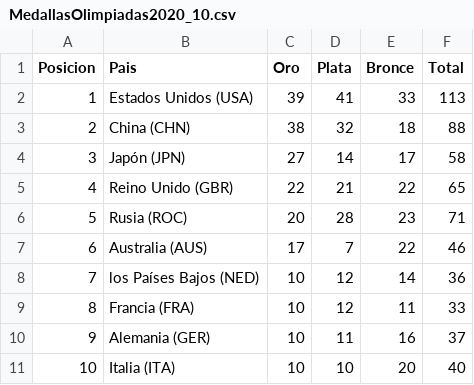
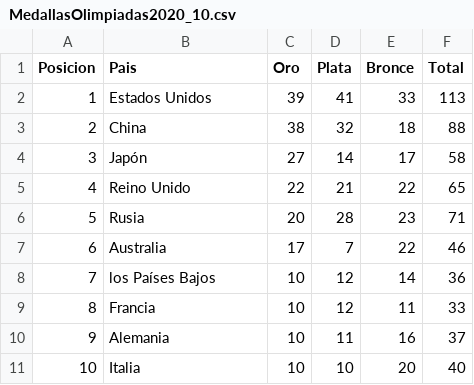
Before and after one commit to Jose-Gabriel-Rodriguez/IntroPythonAnalytics, a CSV file: MedallasOlimpiadas2020_10.csv, drawn as a sheet.

```diff
--- a/MedallasOlimpiadas2020_10.csv
+++ b/MedallasOlimpiadas2020_10.csv
@@ -1,11 +1,11 @@
 Posicion,Pais,Oro,Plata,Bronce,Total
-1,Estados Unidos (USA),39,41,33,113
-2, China (CHN),38,32,18,88
-3,Japón (JPN),27,14,17,58
-4,Reino Unido (GBR),22,21,22,65
-5,Rusia (ROC),20,28,23,71
-6,Australia (AUS),17,7,22,46
-7,los Países Bajos  (NED),10,12,14,36
-8,Francia (FRA),10,12,11,33
-9,Alemania (GER),10,11,16,37
-10,Italia (ITA),10,10,20,40
+1,Estados Unidos,39,41,33,113
+2,China,38,32,18,88
+3,Japón,27,14,17,58
+4,Reino Unido,22,21,22,65
+5,Rusia,20,28,23,71
+6,Australia,17,7,22,46
+7,los Países Bajos,10,12,14,36
+8,Francia,10,12,11,33
+9,Alemania,10,11,16,37
+10,Italia,10,10,20,40
```
Also changed, not shown: 2 other files.
